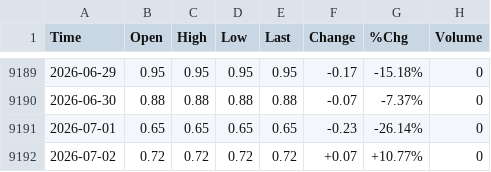
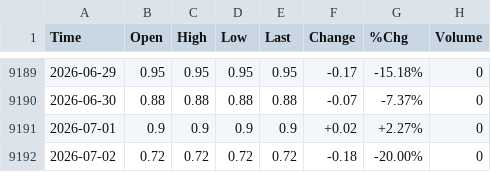
Before and after one commit to smallfishmacro-Git/market-dashboard, a CSV file: data/barchart/Total_PutCall_Ratio_$CPC.csv, drawn as a sheet; only a part is shown, gaps mark what is left out.

```diff
--- a/data/barchart/Total_PutCall_Ratio_$CPC.csv
+++ b/data/barchart/Total_PutCall_Ratio_$CPC.csv
@@ -9190,3 +9190,3 @@ Time,Open,High,Low,Last,Change,%Chg,Volume
 2026-06-30,0.88,0.88,0.88,0.88,-0.07,-7.37%,0
-2026-07-01,0.65,0.65,0.65,0.65,-0.23,-26.14%,0
-2026-07-02,0.72,0.72,0.72,0.72,+0.07,+10.77%,0
+2026-07-01,0.9,0.9,0.9,0.9,+0.02,+2.27%,0
+2026-07-02,0.72,0.72,0.72,0.72,-0.18,-20.00%,0
```
Also changed, not shown: data/barchart/Bond_PutCall_Ratio_$CPCB.csv, data/barchart/NYSE_Unchanged_Stocks_$UNCN.csv, 36 other files.
